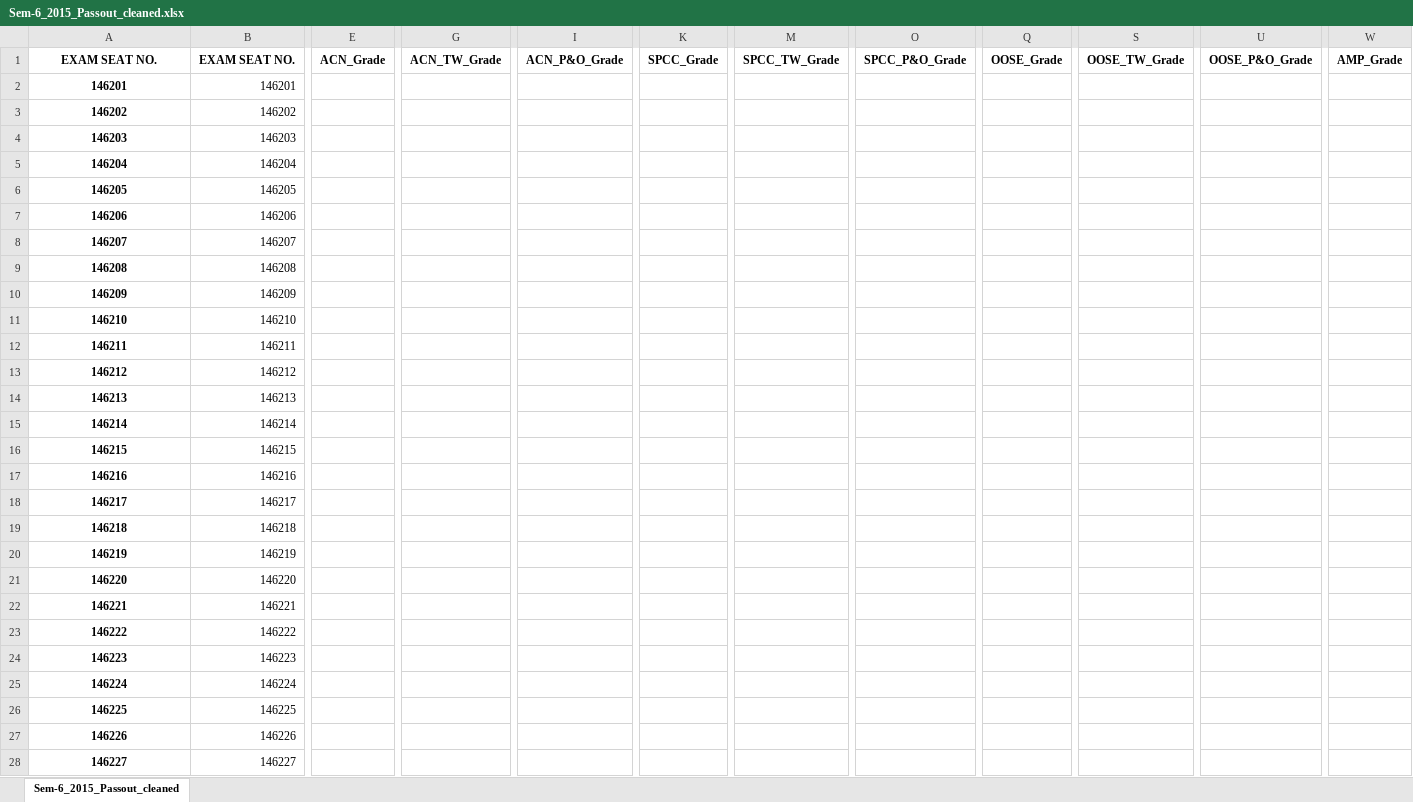
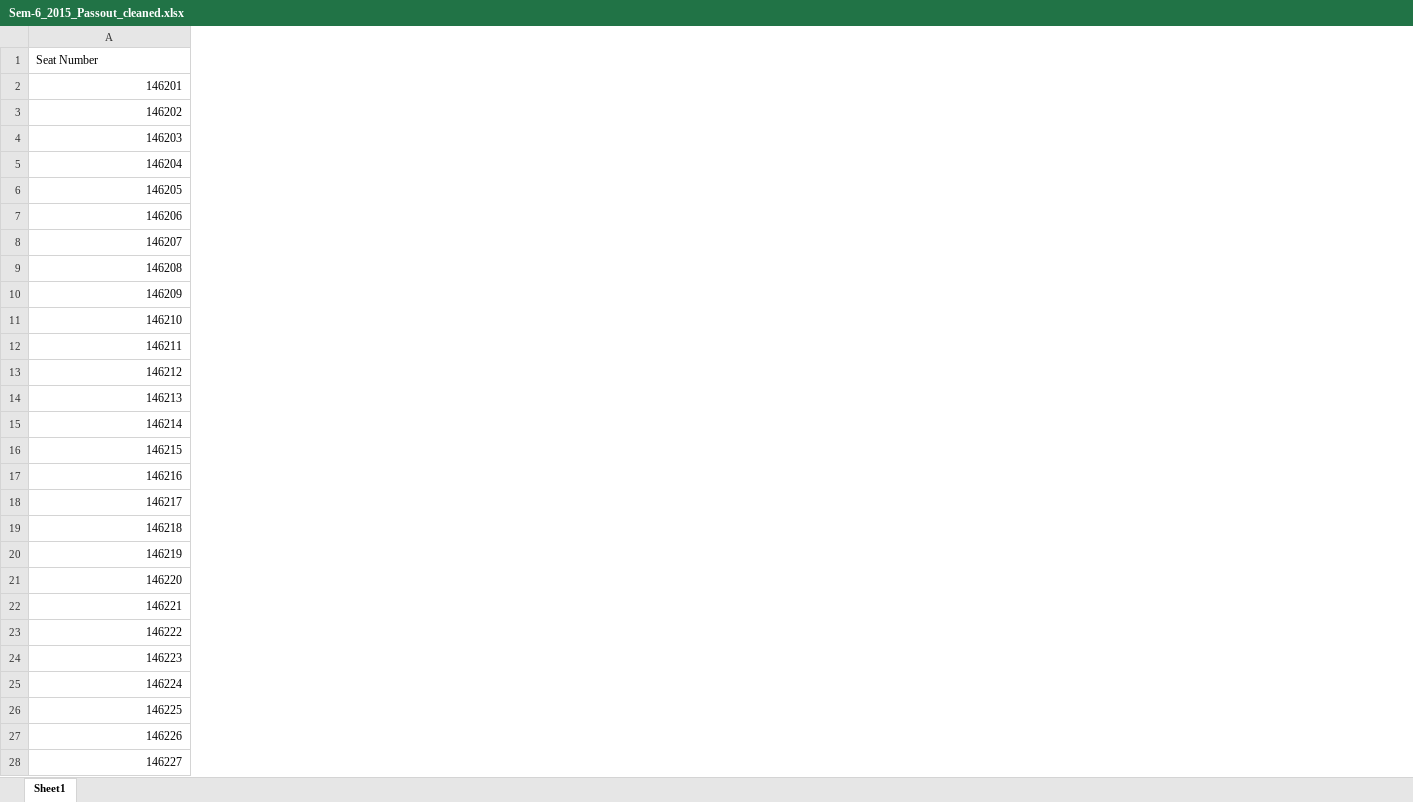
Before and after one commit to Purteeeek/Student-Placement-Guidance, an Excel workbook: Cleaned-Data/2015-Passouts/Sem-6_2015_Passout_cleaned.xlsx, sheet Sheet1, drawn as a sheet; only a part is shown, gaps mark what is left out; values as stored, in another font and other column widths than the file's, no borders; removed rows and columns are numbered as before the commit, all else as after; rows hold the shown columns only; the diff covers the shown part only; the diff names each change by its address in the sheet, - before the commit and + after, or states it on an @@ line.

```diff
--- a/Cleaned-Data/2015-Passouts/Sem-6_2015_Passout_cleaned.xlsx (sheet Sheet1)
+++ b/Cleaned-Data/2015-Passouts/Sem-6_2015_Passout_cleaned.xlsx (sheet Sheet1)
-sheet tab: Sem-6_2015_Passout_cleaned
+sheet tab: Sheet1
-column B, rows 2-28: 146201 | 146202 | 146203 | 146204 | 146205 | 146206 | 146207 | 146208 | 146209 | 146210 | 146211 | 146212 | 146213 | 146214 | 146215 | 146216 | 146217 | 146218 | 146219 | 146220 | 146221 | 146222 | 146223 | 146224 | 146225 | 146226 | 146227
-column E, empty
-column G, empty
-column I, empty
-column K, empty
-column M, empty
-column O, empty
-column Q, empty
-column S, empty
-column U, empty
-column W, empty
-row 1: EXAM SEAT NO. | EXAM SEAT NO. | ACN_Grade | ACN_TW_Grade | ACN_P&O_Grade | SPCC_Grade | SPCC_TW_Grade | SPCC_P&O_Grade | OOSE_Grade | OOSE_TW_Grade | OOSE_P&O_Grade | AMP_Grade
+row 1: Seat Number
@@ A2:A28 bold: on → off, alignment: center → right @@
```
Also changed, not shown: 11 removed columns, 20 edited cells and cell formats elsewhere in this sheet, Cleaned-Data/2015-Passouts/Sem-3_2015_Passout_cleaned.xlsx, Cleaned-Data/2015-Passouts/Sem-4_2015_Passout_cleaned.xlsx, 59 other files.
